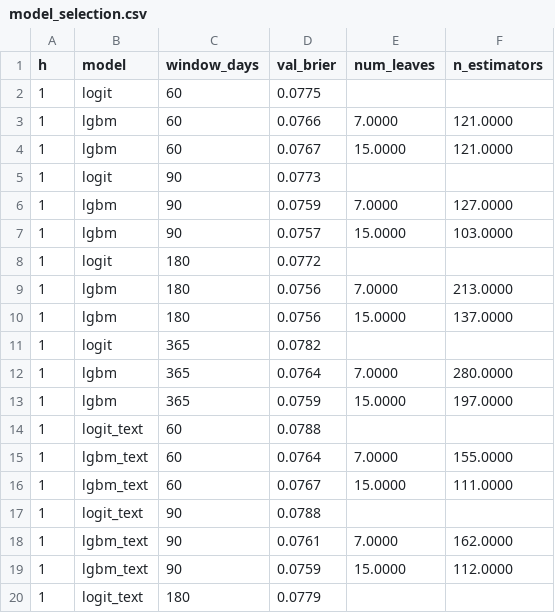
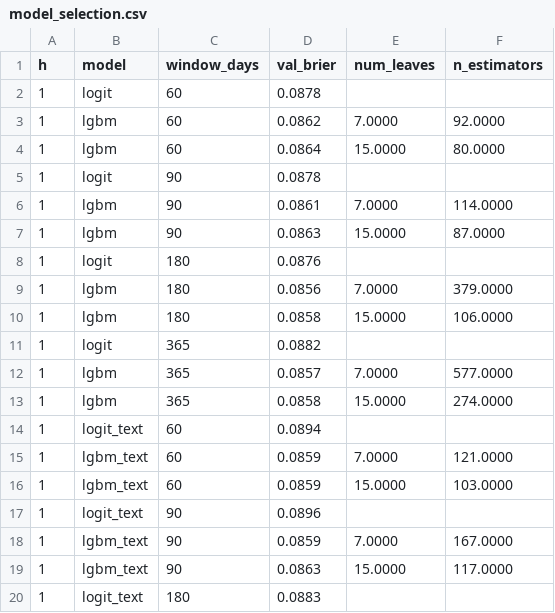
Before and after one commit to itpsychologist/Analysis-of-air-raid-alerts, a CSV file: reports/results/model_selection.csv, drawn as a sheet; only a part is shown; the diff covers the shown part only.

```diff
--- a/reports/results/model_selection.csv
+++ b/reports/results/model_selection.csv
@@ -1,20 +1,20 @@
 h,model,window_days,val_brier,num_leaves,n_estimators
-1,logit,60,0.0775,,
-1,lgbm,60,0.0766,7.0000,121.0000
-1,lgbm,60,0.0767,15.0000,121.0000
-1,logit,90,0.0773,,
-1,lgbm,90,0.0759,7.0000,127.0000
-1,lgbm,90,0.0757,15.0000,103.0000
-1,logit,180,0.0772,,
-1,lgbm,180,0.0756,7.0000,213.0000
-1,lgbm,180,0.0756,15.0000,137.0000
-1,logit,365,0.0782,,
-1,lgbm,365,0.0764,7.0000,280.0000
-1,lgbm,365,0.0759,15.0000,197.0000
-1,logit_text,60,0.0788,,
-1,lgbm_text,60,0.0764,7.0000,155.0000
-1,lgbm_text,60,0.0767,15.0000,111.0000
-1,logit_text,90,0.0788,,
-1,lgbm_text,90,0.0761,7.0000,162.0000
-1,lgbm_text,90,0.0759,15.0000,112.0000
-1,logit_text,180,0.0779,,
+1,logit,60,0.0878,,
+1,lgbm,60,0.0862,7.0000,92.0000
+1,lgbm,60,0.0864,15.0000,80.0000
+1,logit,90,0.0878,,
+1,lgbm,90,0.0861,7.0000,114.0000
+1,lgbm,90,0.0863,15.0000,87.0000
+1,logit,180,0.0876,,
+1,lgbm,180,0.0856,7.0000,379.0000
+1,lgbm,180,0.0858,15.0000,106.0000
+1,logit,365,0.0882,,
+1,lgbm,365,0.0857,7.0000,577.0000
+1,lgbm,365,0.0858,15.0000,274.0000
+1,logit_text,60,0.0894,,
+1,lgbm_text,60,0.0859,7.0000,121.0000
+1,lgbm_text,60,0.0859,15.0000,103.0000
+1,logit_text,90,0.0896,,
+1,lgbm_text,90,0.0859,7.0000,167.0000
+1,lgbm_text,90,0.0863,15.0000,117.0000
+1,logit_text,180,0.0883,,
```
Also changed, not shown: 89 edited cells elsewhere in this file, reports/results/backtest.csv, reports/results/backtest_daily.csv, 23 other files.
